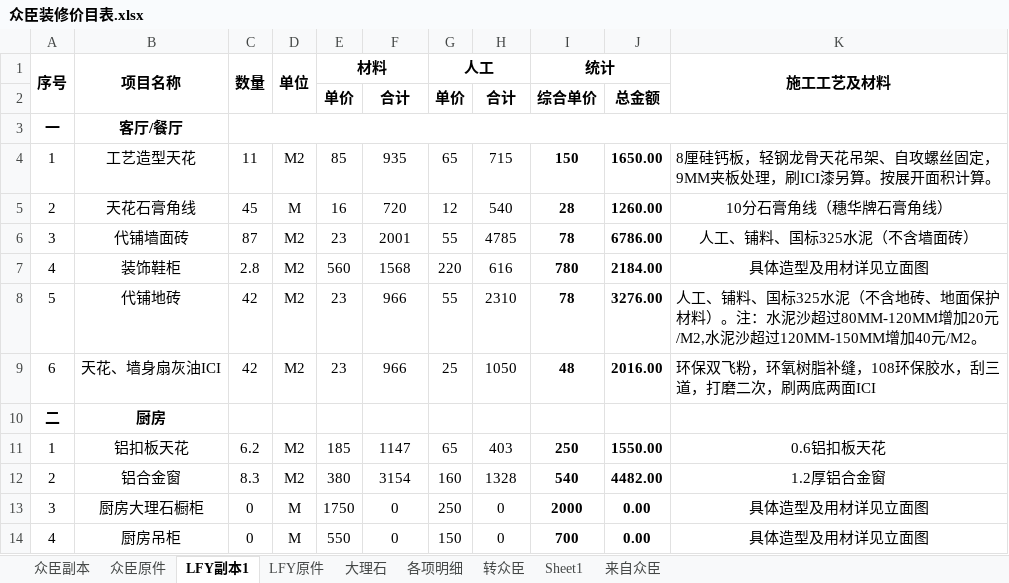
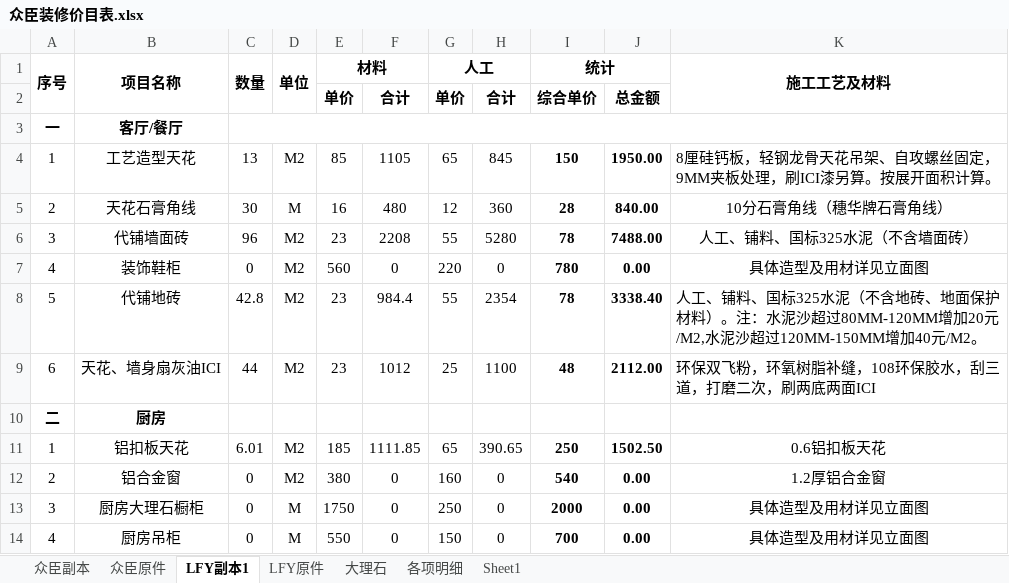
Before and after one commit to musclecui/zx, an Excel workbook: 众臣装修价目表.xlsx, sheet LFY副本1, drawn as a sheet; only a part is shown; values as stored, in another font and other column widths than the file's, no borders; the diff covers the shown part only; the diff names each change by its address in the sheet, - before the commit and + after, or states it on an @@ line.

```diff
--- a/众臣装修价目表.xlsx (sheet LFY副本1)
+++ b/众臣装修价目表.xlsx (sheet LFY副本1)
-sheet tab: 转众臣
-sheet tab: 来自众臣
-C4 (数量): 11
+C4 (数量): 13
-F4: 935
+F4: 1105
-H4: 715
+H4: 845
-J4: 1650.00
+J4: 1950.00
-C5 (数量): 45
+C5 (数量): 30
-F5: 720
+F5: 480
-H5: 540
+H5: 360
-J5: 1260.00
+J5: 840.00
-C6 (数量): 87
+C6 (数量): 96
-F6: 2001
+F6: 2208
-H6: 4785
+H6: 5280
-J6: 6786.00
+J6: 7488.00
-C7 (数量): 2.8
+C7 (数量): 0
-F7: 1568
+F7: 0
-H7: 616
+H7: 0
-J7: 2184.00
+J7: 0.00
-C8 (数量): 42
+C8 (数量): 42.8
-F8: 966
+F8: 984.4
-H8: 2310
+H8: 2354
-J8: 3276.00
+J8: 3338.40
-C9 (数量): 42
+C9 (数量): 44
-F9: 966
+F9: 1012
-H9: 1050
+H9: 1100
-J9: 2016.00
+J9: 2112.00
-C11 (数量): 6.2
+C11 (数量): 6.01
-F11: 1147
+F11: 1111.85
-H11: 403
+H11: 390.65
-J11: 1550.00
+J11: 1502.50
-C12 (数量): 8.3
+C12 (数量): 0
-F12: 3154
+F12: 0
-H12: 1328
+H12: 0
-J12: 4482.00
+J12: 0.00
```
Also changed, not shown: 1 added row, 1 removed row, 194 edited cells and cell formats elsewhere in this sheet, sheet 各项明细, sheet 众臣副本, sheet LFY原件, sheet 众臣原件, formulas that keep their value.
